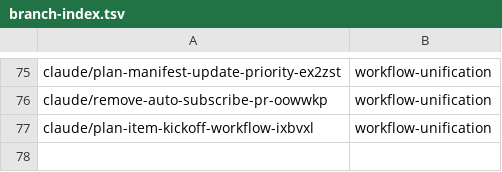
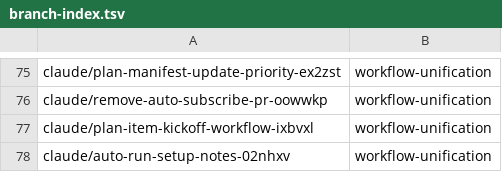
Before and after one commit to AbdelrhmanBassiouny/cognitive_robot_abstract_machine, a TSV file: .claude/personal/plans/_generated/branch-index.tsv, drawn as a sheet; only a part is shown, gaps mark what is left out.

Commit message:
Update plan manifest for workflow-unification

```diff
--- a/.claude/personal/plans/_generated/branch-index.tsv
+++ b/.claude/personal/plans/_generated/branch-index.tsv
@@ -77 +77,2 @@ claude/remove-auto-subscribe-pr-oowwkp	workflow-unification
 claude/plan-item-kickoff-workflow-ixbvxl	workflow-unification
+claude/auto-run-setup-notes-02nhxv	workflow-unification
```
Also changed, not shown: 2 other files.
